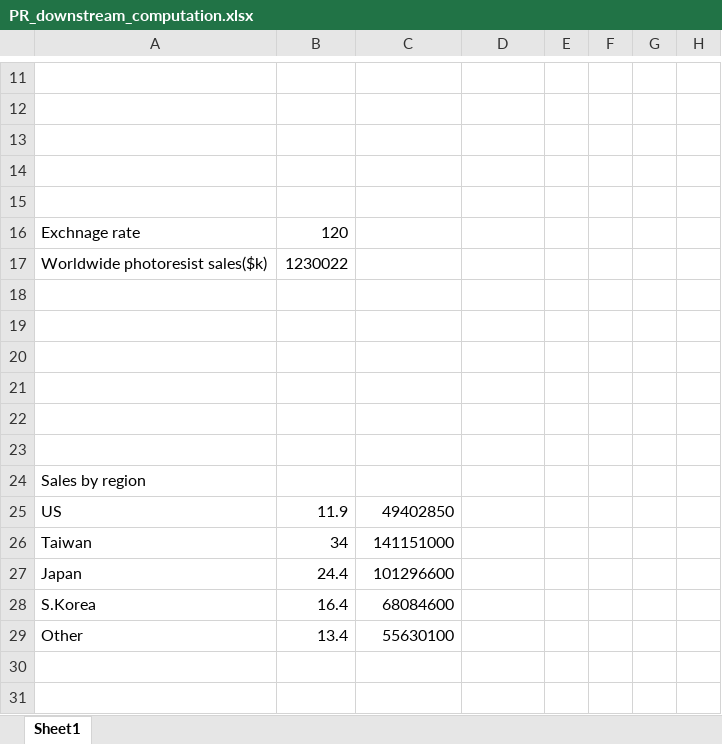
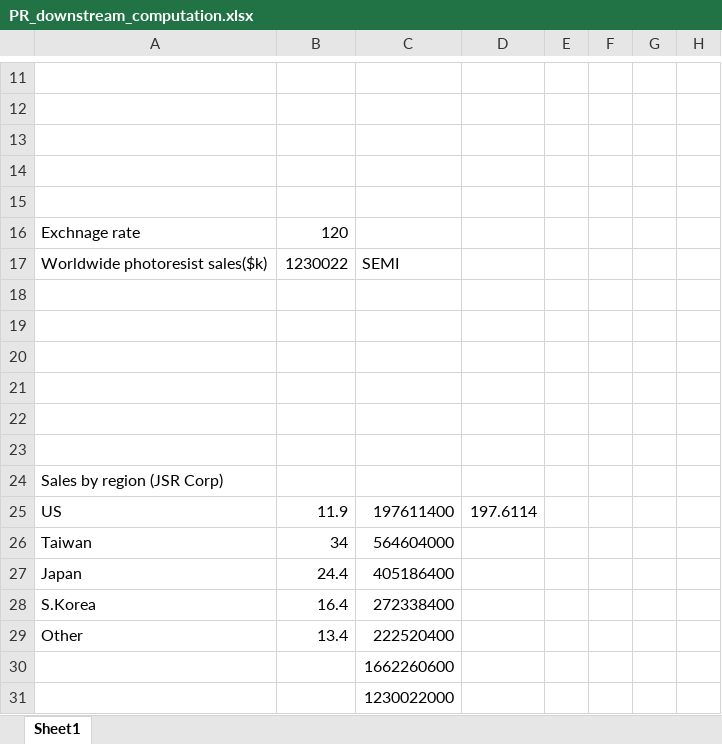
Before and after one commit to HJK91/JapanKoreaTradeConflict, an Excel workbook: build/input/PR_downstream_computation.xlsx, sheet Sheet1, drawn as a sheet; only a part is shown, gaps mark what is left out; values as stored, in another font and other column widths than the file's, no borders; the diff names each change by its address in the sheet, - before the commit and + after, or states it on an @@ line.

```diff
--- a/build/input/PR_downstream_computation.xlsx (sheet Sheet1)
+++ b/build/input/PR_downstream_computation.xlsx (sheet Sheet1)
-C17: (empty)
+C17: SEMI
-A24: Sales by region
+A24: Sales by region (JSR Corp)
-C25: 49402850
+C25: 197611400
-D25: (empty)
+D25: 197.6114
-C26: 141151000
+C26: 564604000
-C27: 101296600
+C27: 405186400
-C28: 68084600
+C28: 272338400
-C29: 55630100
+C29: 222520400
+row 30:  |  | 1662260600
+row 31:  |  | 1230022000
```
Also changed, not shown: build/input/dram_exports_all.xlsx, 22 other files.
